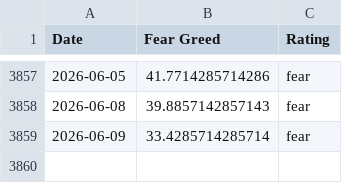
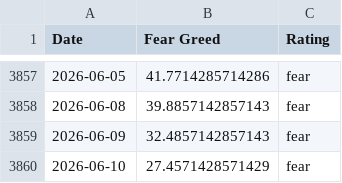
Before and after one commit to sln-crayfish/fear-greed-data, a CSV file: fear-greed.csv, drawn as a sheet; only a part is shown, gaps mark what is left out.

```diff
--- a/fear-greed.csv
+++ b/fear-greed.csv
@@ -3858,2 +3858,3 @@ Date,Fear Greed,Rating
 2026-06-08,39.8857142857143,fear
-2026-06-09,33.4285714285714,fear
+2026-06-09,32.4857142857143,fear
+2026-06-10,27.4571428571429,fear
```
Also changed, not shown: datasets/cnn_fear_greed.csv, 1 other file.
